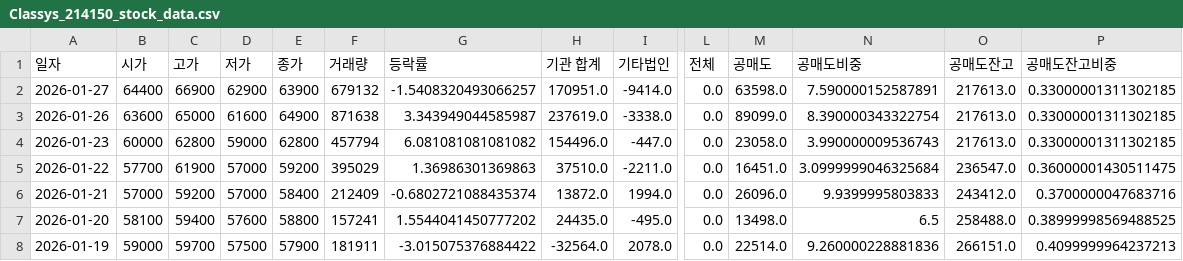
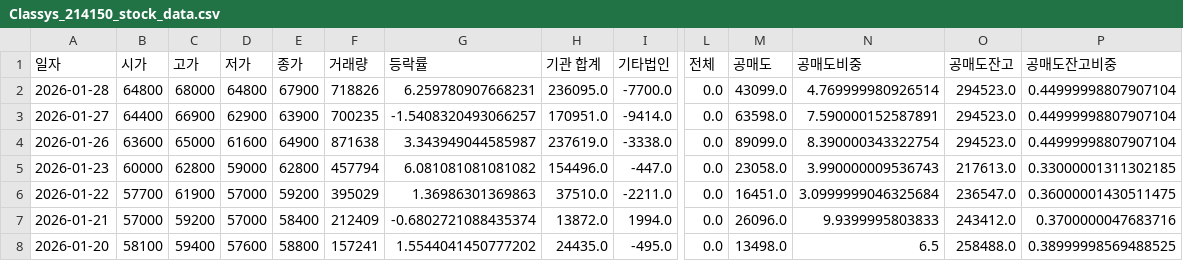
Before and after one commit to ccyun95/Medical_health_beauty_work, a CSV file: data/Classys_214150_stock_data.csv, drawn as a sheet; only a part is shown, gaps mark what is left out; the shorter side is filled out with more unchanged rows; addresses are those after the commit; rows hold the shown columns only; the diff names each change by its address in the sheet, - before the commit and + after, or states it on an @@ line.

```diff
--- a/data/Classys_214150_stock_data.csv
+++ b/data/Classys_214150_stock_data.csv
+row 2: 2026-01-28 | 64800 | 68000 | 64800 | 67900 | 718826 | 6.259780907668231 | 236095.0 | -7700.0 | 0.0 | 43099.0 | 4.769999980926514 | 294523.0 | 0.44999998807907104
-F3 (거래량): 679132
+F3 (거래량): 700235
-O3:O4 (공매도잔고): 217613.0
+O3:O4 (공매도잔고): 294523.0
-P3:P4 (공매도잔고비중): 0.33000001311302185
+P3:P4 (공매도잔고비중): 0.44999998807907104
```
Also changed, not shown: data/Hans_Biomed_042520_stock_data.csv, data/LnC_Bio_290650_stock_data.csv, 12 other files.
